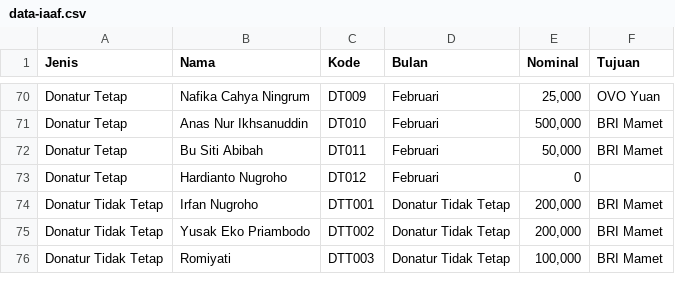
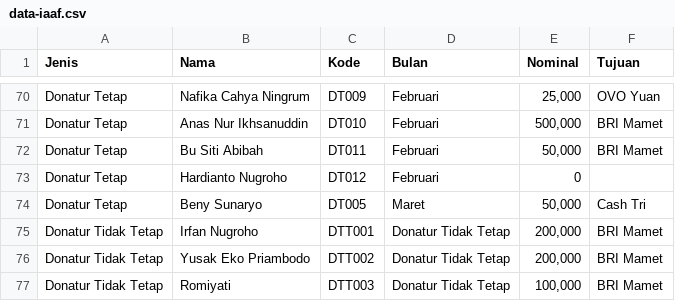
Before and after one commit to feriyantosrb/IAAF, a CSV file: data-iaaf.csv, drawn as a sheet; only a part is shown, gaps mark what is left out.

Commit message:
Add files via upload

```diff
--- a/data-iaaf.csv
+++ b/data-iaaf.csv
@@ -73,2 +73,3 @@ Donatur Tetap,Bu Siti Abibah,DT011,Februari,"50,000",BRI Mamet
 Donatur Tetap,Hardianto Nugroho,DT012,Februari,0,
+Donatur Tetap,Beny Sunaryo,DT005,Maret,"50,000",Cash Tri
 Donatur Tidak Tetap,Irfan Nugroho,DTT001,Donatur Tidak Tetap,"200,000",BRI Mamet
```
